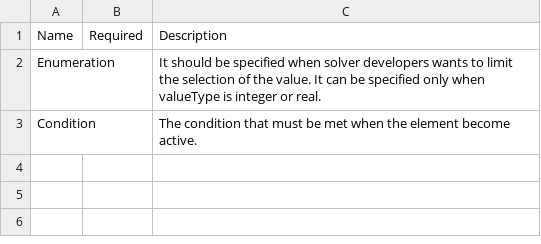
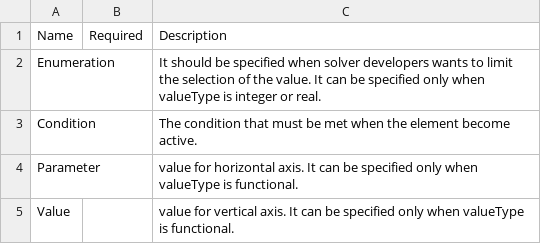
Before and after one commit to i-RIC/solver_dev_manual, a CSV file: source/05/04/definition_cc_elements.csv, drawn as a sheet.

Commit message:
Reference about <Definition/> element updated.

```diff
--- a/source/05/04/definition_cc_elements.csv
+++ b/source/05/04/definition_cc_elements.csv
@@ -3 +3,3 @@ Enumeration,,"It should be specified when solver developers wants to limit the s
 Condition,,The condition that must be met when the element become active.
+Parameter,,value for horizontal axis. It can be specified only when valueType is functional.
+Value,,value for vertical axis. It can be specified only when valueType is functional.
```
